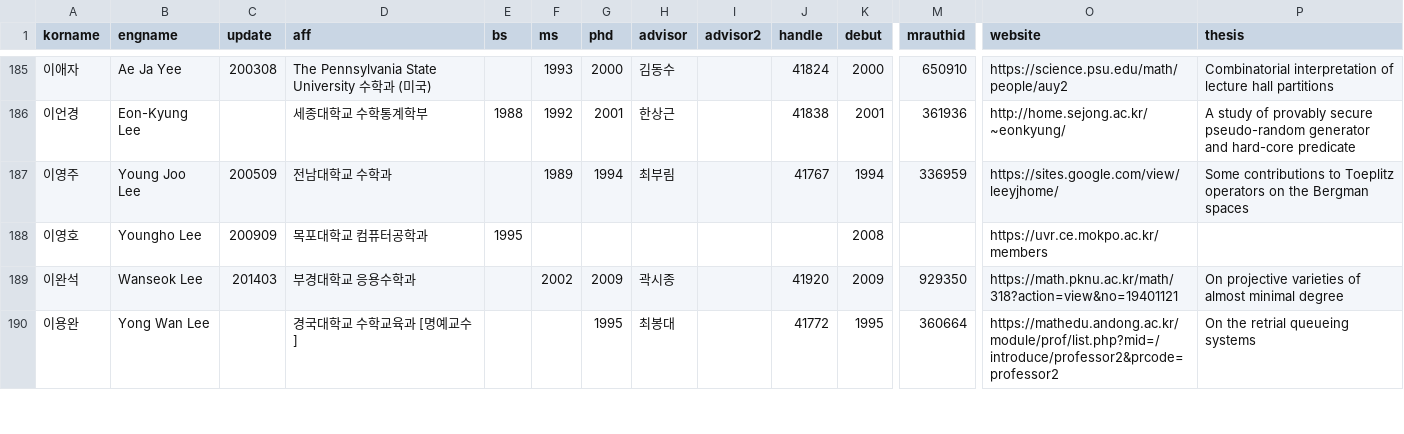
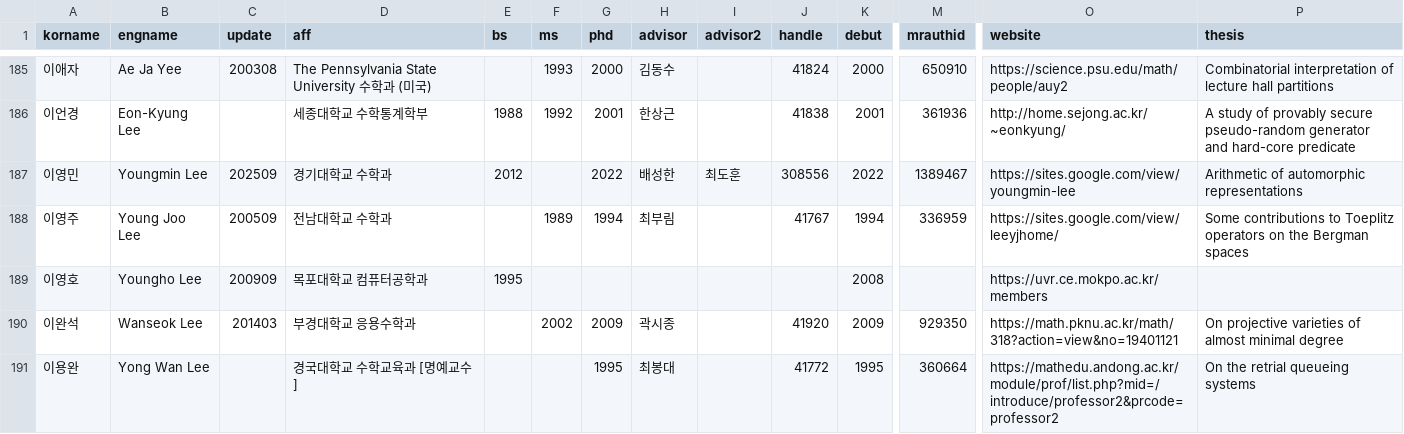
Before and after one commit to mathsci-kaist/mathsci-kaist.github.io, a CSV file: _data/people.csv, drawn as a sheet; only a part is shown, gaps mark what is left out; rows hold the shown columns only; the diff names each change by its address in the sheet, - before the commit and + after, or states it on an @@ line.

Commit message:
YML

```diff
--- a/_data/people.csv
+++ b/_data/people.csv
+row 187: 이영민 | Youngmin Lee | 202509 | 경기대학교 수학과 | 2012 |  | 2022 | 배성한 | 최도훈 | 308556 | 2022 | 1389467 | https://sites.google.com/view/youngmin-lee | Arithmetic of automorphic representations
```
